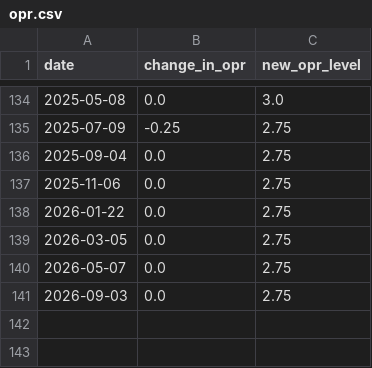
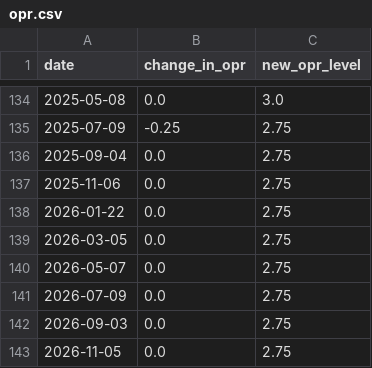
Before and after one commit to zeeqy/myr-fx-forecast, a CSV file: data/opr.csv, drawn as a sheet; only a part is shown, gaps mark what is left out; the diff names each change by its address in the sheet, - before the commit and + after, or states it on an @@ line.

```diff
--- a/data/opr.csv
+++ b/data/opr.csv
+row 141: 2026-07-09 | 0.0 | 2.75
+row 143: 2026-11-05 | 0.0 | 2.75
```
Also changed, not shown: data/forecast.csv, 1 other file.
